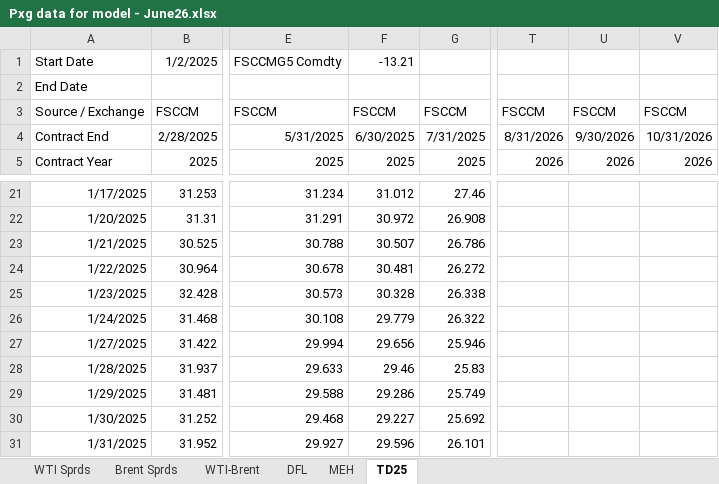
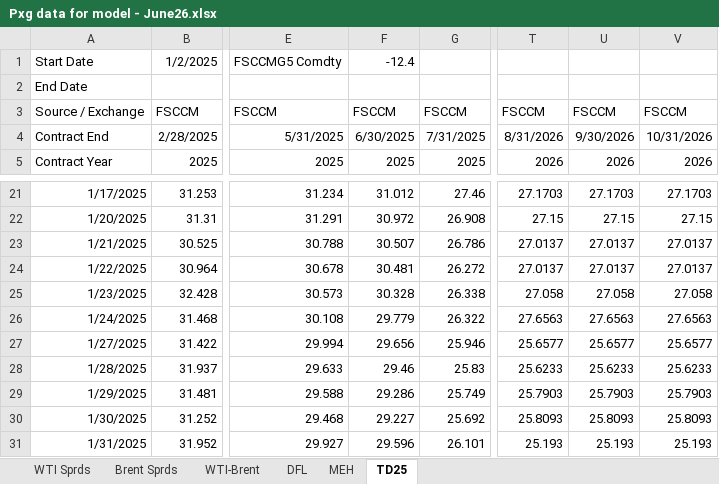
Before and after one commit to acantafio/Pricing-Model, an Excel workbook: Pxg data for model - June26.xlsx, sheet TD25, drawn as a sheet; only a part is shown, gaps mark what is left out; values as stored, in another font and other column widths than the file's, no borders; the diff covers the shown part only; the diff names each change by its address in the sheet, - before the commit and + after, or states it on an @@ line.

```diff
--- a/Pxg data for model - June26.xlsx (sheet TD25)
+++ b/Pxg data for model - June26.xlsx (sheet TD25)
-F1: -13.21
+F1: -12.4
-T21: (empty)
+T21: 27.1703
-U21: (empty)
+U21: 27.1703
-V21: (empty)
+V21: 27.1703
-T22: (empty)
+T22: 27.15
-U22: (empty)
+U22: 27.15
-V22: (empty)
+V22: 27.15
-T23:T24: (empty)
+T23:T24: 27.0137
-U23:U24: (empty)
+U23:U24: 27.0137
-V23:V24: (empty)
+V23:V24: 27.0137
-T25: (empty)
+T25: 27.058
-U25: (empty)
+U25: 27.058
-V25: (empty)
+V25: 27.058
-T26: (empty)
+T26: 27.6563
-U26: (empty)
+U26: 27.6563
-V26: (empty)
+V26: 27.6563
-T27: (empty)
+T27: 25.6577
-U27: (empty)
+U27: 25.6577
-V27: (empty)
+V27: 25.6577
-T28: (empty)
+T28: 25.6233
-U28: (empty)
+U28: 25.6233
-V28: (empty)
+V28: 25.6233
-T29: (empty)
+T29: 25.7903
-U29: (empty)
+U29: 25.7903
-V29: (empty)
+V29: 25.7903
-T30: (empty)
+T30: 25.8093
-U30: (empty)
+U30: 25.8093
-V30: (empty)
+V30: 25.8093
-T31: (empty)
+T31: 25.193
-U31: (empty)
+U31: 25.193
-V31: (empty)
+V31: 25.193
```
Also changed, not shown: 1 added row, 1329 edited cells and cell formats elsewhere in this sheet, sheet Brent Sprds, sheet DFL, sheet WTI Sprds, sheet MEH, sheet WTI-Brent.
